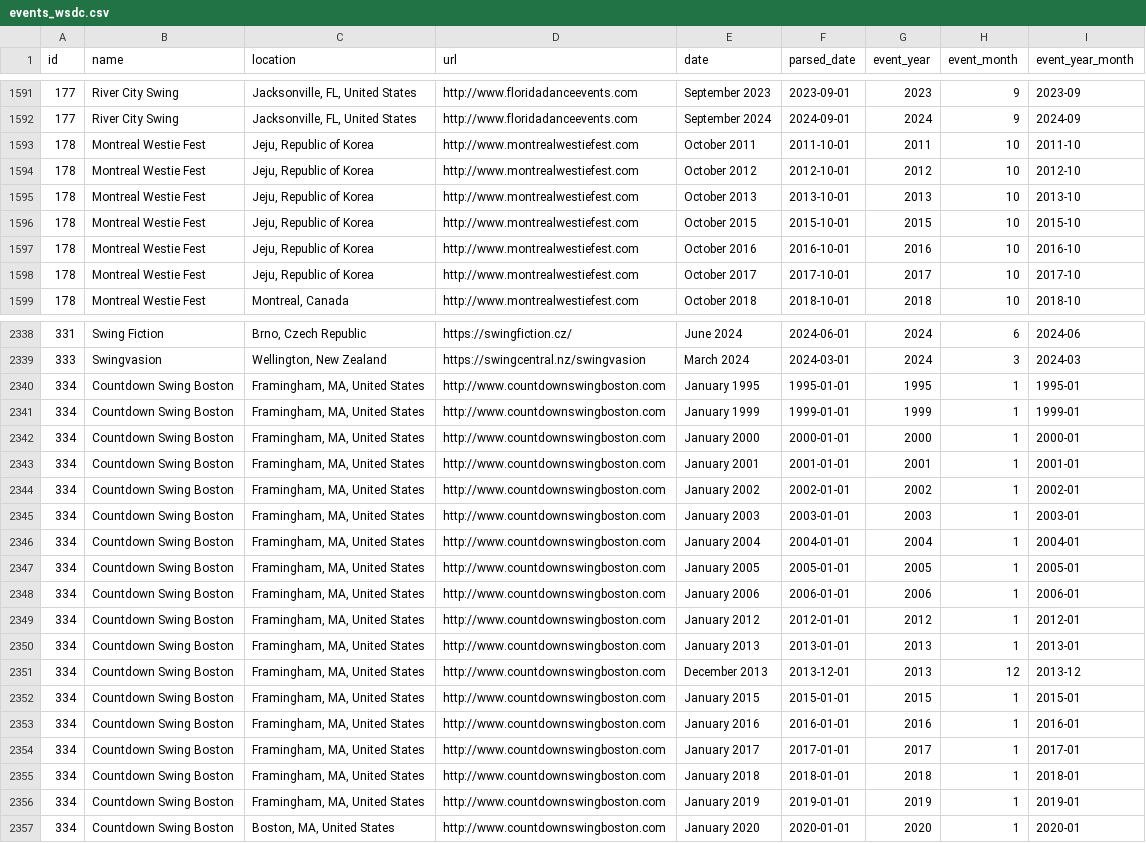
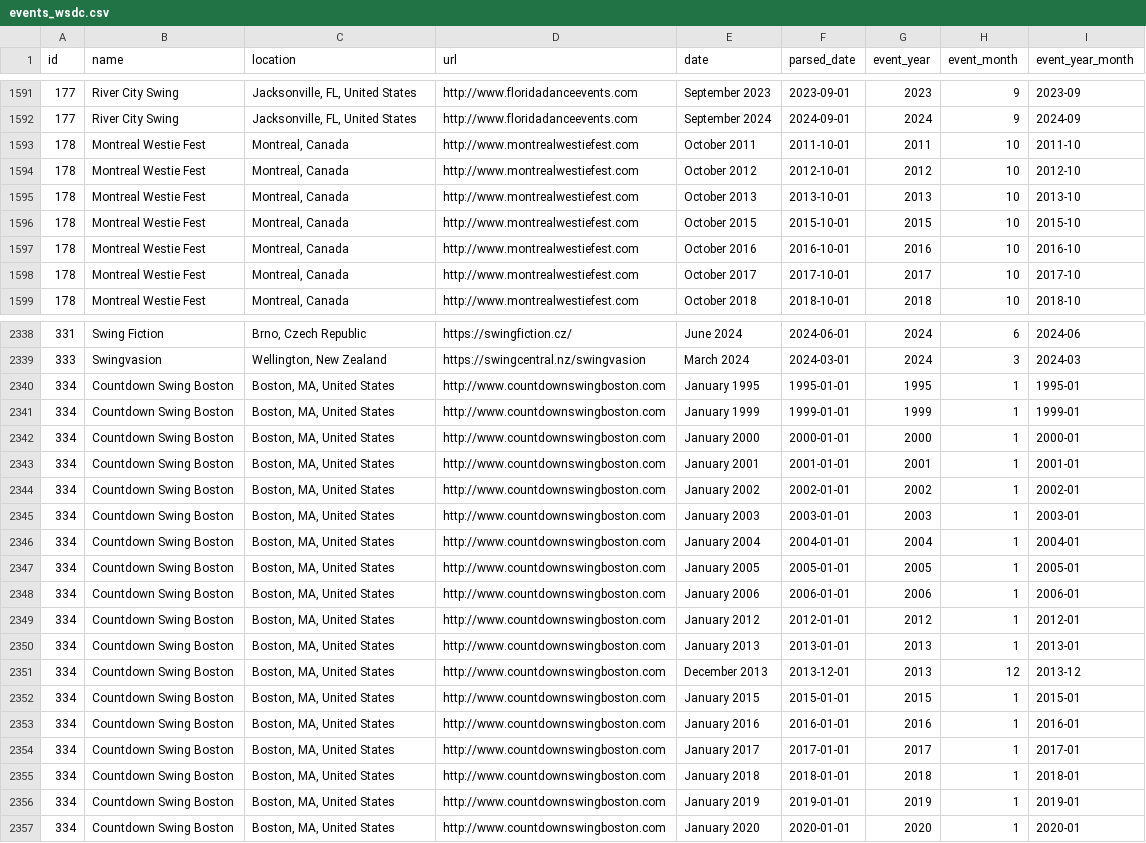
Before and after one commit to zlat1109/wsdc-data-pipeline, a CSV file: data/events_wsdc.csv, drawn as a sheet; only a part is shown, gaps mark what is left out; the diff covers the shown part only; the diff names each change by its address in the sheet, - before the commit and + after, or states it on an @@ line.

```diff
--- a/data/events_wsdc.csv
+++ b/data/events_wsdc.csv
-C1593:C1598 (location): Jeju, Republic of Korea
+C1593:C1598 (location): Montreal, Canada
-C2340:C2356 (location): Framingham, MA, United States
+C2340:C2356 (location): Boston, MA, United States
```
Also changed, not shown: 15 edited cells elsewhere in this file, data/event_catalog.csv, data/event_editions.csv, 6 other files.
